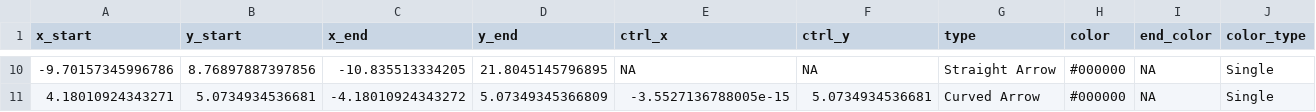
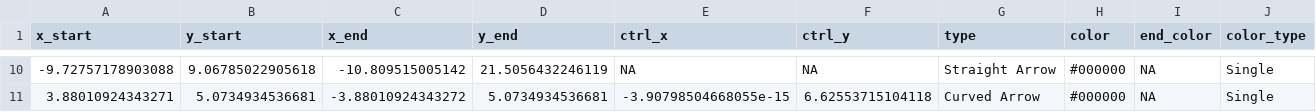
Before and after one commit to smin95/smin95, a CSV file: public/sem_lines1.csv, drawn as a sheet; only a part is shown, gaps mark what is left out; the diff covers the shown part only; the diff names each change by its address in the sheet, - before the commit and + after, or states it on an @@ line.

```diff
--- a/public/sem_lines1.csv
+++ b/public/sem_lines1.csv
-A10 (x_start): -9.70157345996786
+A10 (x_start): -9.72757178903088
-B10 (y_start): 8.76897887397856
+B10 (y_start): 9.06785022905618
-C10 (x_end): -10.835513334205
+C10 (x_end): -10.809515005142
-D10 (y_end): 21.8045145796895
+D10 (y_end): 21.5056432246119
-A11 (x_start): 4.18010924343271
+A11 (x_start): 3.88010924343271
-C11 (x_end): -4.18010924343272
+C11 (x_end): -3.88010924343272
-D11 (y_end): 5.07349345366809
+D11 (y_end): 5.0734934536681
-E11 (ctrl_x): -3.5527136788005e-15
+E11 (ctrl_x): -3.90798504668055e-15
-F11 (ctrl_y): 5.0734934536681
+F11 (ctrl_y): 6.62553715104118
```
Also changed, not shown: 32 edited cells elsewhere in this file, public/sem_annotations1.csv.
